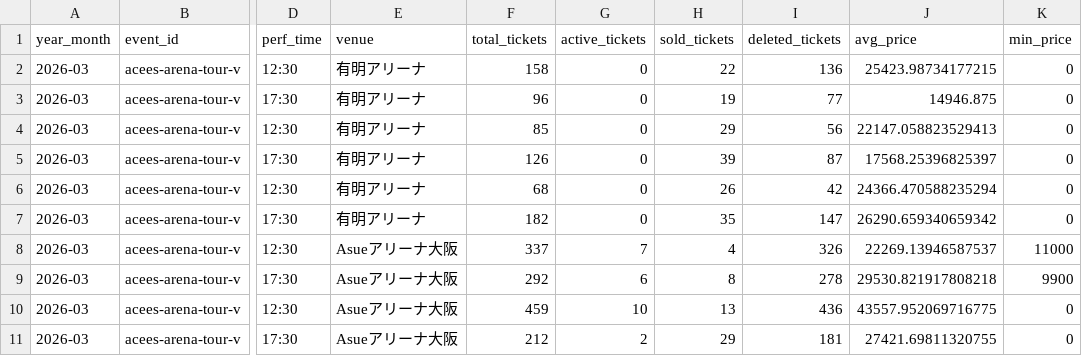
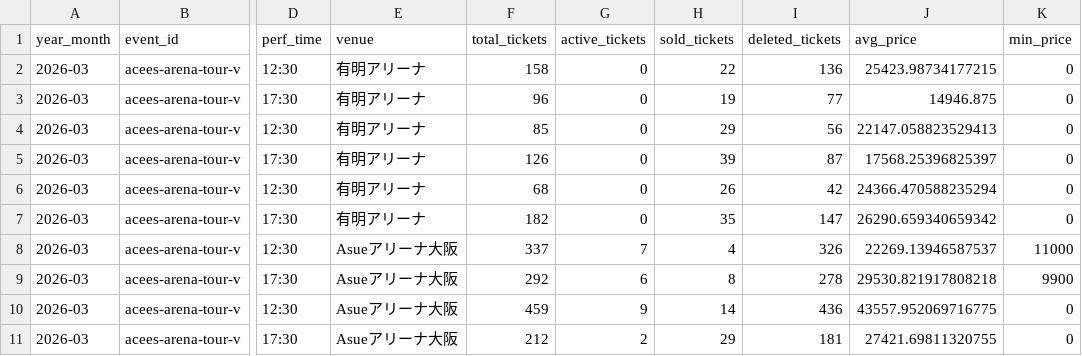
Before and after one commit to hiro8-0215/tiketen_scraping, a CSV file: data/market_snapshot/acees_2026-03.csv, drawn as a sheet; only a part is shown, gaps mark what is left out; the diff names each change by its address in the sheet, - before the commit and + after, or states it on an @@ line.

```diff
--- a/data/market_snapshot/acees_2026-03.csv
+++ b/data/market_snapshot/acees_2026-03.csv
-G10 (active_tickets): 10
+G10 (active_tickets): 9
-H10 (sold_tickets): 13
+H10 (sold_tickets): 14
```
Also changed, not shown: data/market_snapshot/acees_2026-07.csv, data/market_snapshot/hey-say-jump_2026-07.csv, 49 other files.
